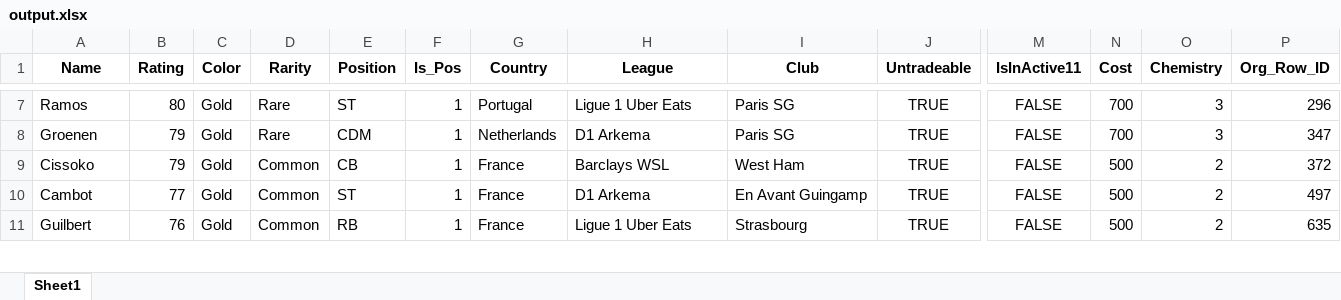
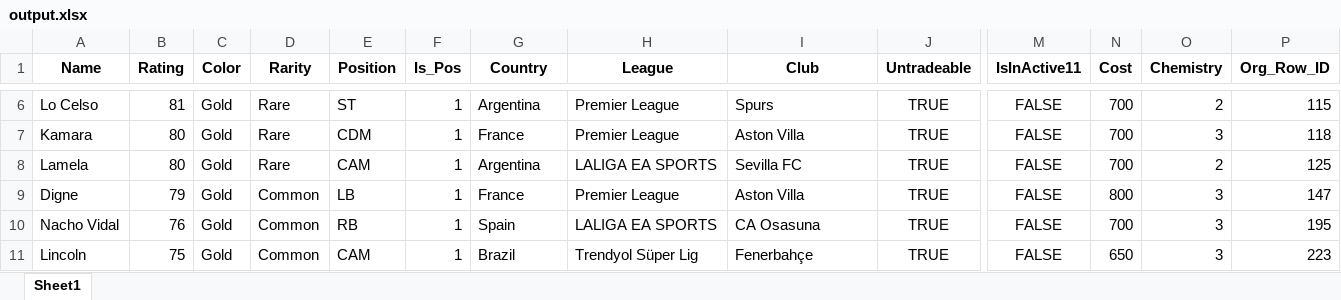
Before and after one commit to Regista6/EA-FC-Automated-SBC-Solving, an Excel workbook: output.xlsx, sheet Sheet1, drawn as a sheet; only a part is shown, gaps mark what is left out; values as stored, in another font and other column widths than the file's, no borders; removed rows and columns are numbered as before the commit, all else as after; rows hold the shown columns only; the diff covers the shown part only; the diff names each change by its address in the sheet, - before the commit and + after, or states it on an @@ line.

Commit message:
Add chemistry rules for `Fire` and `Ice` cards.

```diff
--- a/output.xlsx (sheet Sheet1)
+++ b/output.xlsx (sheet Sheet1)
-A6 (Name): Ramos
+A6 (Name): Lo Celso
-B6 (Rating): 80
+B6 (Rating): 81
-G6 (Country): Portugal
+G6 (Country): Argentina
-H6 (League): Ligue 1 Uber Eats
+H6 (League): Premier League
-I6 (Club): Paris SG
+I6 (Club): Spurs
-O6 (Chemistry): 3
+O6 (Chemistry): 2
-P6 (Org_Row_ID): 296
+P6 (Org_Row_ID): 115
-A7 (Name): Groenen
+A7 (Name): Kamara
-B7 (Rating): 79
+B7 (Rating): 80
-G7 (Country): Netherlands
+G7 (Country): France
-H7 (League): D1 Arkema
+H7 (League): Premier League
-I7 (Club): Paris SG
+I7 (Club): Aston Villa
-P7 (Org_Row_ID): 347
+P7 (Org_Row_ID): 118
+row 8: Lamela | 80 | Gold | Rare | CAM | 1 | Argentina | LALIGA EA SPORTS | Sevilla FC | TRUE | FALSE | 700 | 2 | 125
-A9 (Name): Cissoko
+A9 (Name): Digne
-E9 (Position): CB
+E9 (Position): LB
-H9 (League): Barclays WSL
+H9 (League): Premier League
-I9 (Club): West Ham
+I9 (Club): Aston Villa
-N9 (Cost): 500
+N9 (Cost): 800
-O9 (Chemistry): 2
+O9 (Chemistry): 3
-P9 (Org_Row_ID): 372
+P9 (Org_Row_ID): 147
-row 10: Cambot | 77 | Gold | Common | ST | 1 | France | D1 Arkema | En Avant Guingamp | TRUE | FALSE | 500 | 2 | 497
-A10 (Name): Guilbert
+A10 (Name): Nacho Vidal
-G10 (Country): France
+G10 (Country): Spain
-H10 (League): Ligue 1 Uber Eats
+H10 (League): LALIGA EA SPORTS
-I10 (Club): Strasbourg
+I10 (Club): CA Osasuna
-N10 (Cost): 500
+N10 (Cost): 700
-O10 (Chemistry): 2
+O10 (Chemistry): 3
-P10 (Org_Row_ID): 635
+P10 (Org_Row_ID): 195
+row 11: Lincoln | 75 | Gold | Common | CAM | 1 | Brazil | Trendyol Süper Lig | Fenerbahçe | TRUE | FALSE | 650 | 3 | 223
```
Also changed, not shown: 1 removed row and 34 edited cells elsewhere in this sheet, 4 other files.
